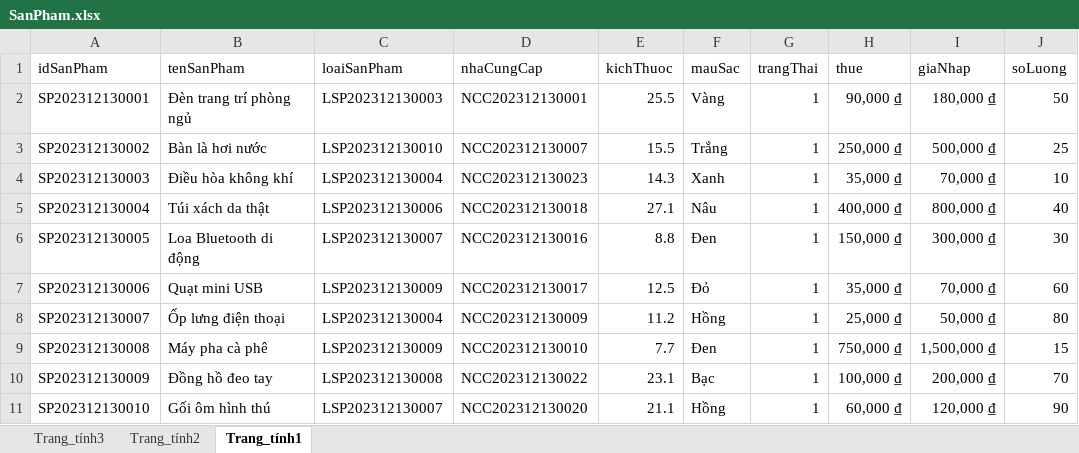
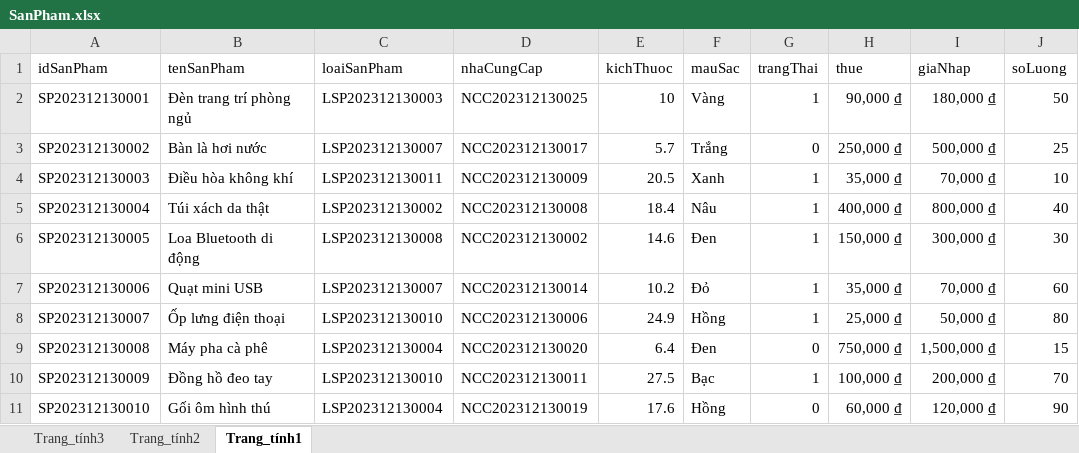
Before and after one commit to HuuVinh0901/Manager_QuanLyHieuSach, an Excel workbook: src/main/resources/DataImports/SanPham.xlsx, sheet Trang_tính1, drawn as a sheet; only a part is shown; values as stored, in another font and other column widths than the file's, no borders; the diff covers the shown part only; the diff names each change by its address in the sheet, - before the commit and + after, or states it on an @@ line.

```diff
--- a/src/main/resources/DataImports/SanPham.xlsx (sheet Trang_tính1)
+++ b/src/main/resources/DataImports/SanPham.xlsx (sheet Trang_tính1)
-D2 (nhaCungCap): NCC202312130001
+D2 (nhaCungCap): NCC202312130025
-E2 (kichThuoc): 25.5
+E2 (kichThuoc): 10
-C3 (loaiSanPham): LSP202312130010
+C3 (loaiSanPham): LSP202312130007
-D3 (nhaCungCap): NCC202312130007
+D3 (nhaCungCap): NCC202312130017
-E3 (kichThuoc): 15.5
+E3 (kichThuoc): 5.7
-G3 (trangThai): 1
+G3 (trangThai): 0
-C4 (loaiSanPham): LSP202312130004
+C4 (loaiSanPham): LSP202312130011
-D4 (nhaCungCap): NCC202312130023
+D4 (nhaCungCap): NCC202312130009
-E4 (kichThuoc): 14.3
+E4 (kichThuoc): 20.5
-C5 (loaiSanPham): LSP202312130006
+C5 (loaiSanPham): LSP202312130002
-D5 (nhaCungCap): NCC202312130018
+D5 (nhaCungCap): NCC202312130008
-E5 (kichThuoc): 27.1
+E5 (kichThuoc): 18.4
-C6 (loaiSanPham): LSP202312130007
+C6 (loaiSanPham): LSP202312130008
-D6 (nhaCungCap): NCC202312130016
+D6 (nhaCungCap): NCC202312130002
-E6 (kichThuoc): 8.8
+E6 (kichThuoc): 14.6
-C7 (loaiSanPham): LSP202312130009
+C7 (loaiSanPham): LSP202312130007
-D7 (nhaCungCap): NCC202312130017
+D7 (nhaCungCap): NCC202312130014
-E7 (kichThuoc): 12.5
+E7 (kichThuoc): 10.2
-C8 (loaiSanPham): LSP202312130004
+C8 (loaiSanPham): LSP202312130010
-D8 (nhaCungCap): NCC202312130009
+D8 (nhaCungCap): NCC202312130006
-E8 (kichThuoc): 11.2
+E8 (kichThuoc): 24.9
-C9 (loaiSanPham): LSP202312130009
+C9 (loaiSanPham): LSP202312130004
-D9 (nhaCungCap): NCC202312130010
+D9 (nhaCungCap): NCC202312130020
-E9 (kichThuoc): 7.7
+E9 (kichThuoc): 6.4
-G9 (trangThai): 1
+G9 (trangThai): 0
-C10 (loaiSanPham): LSP202312130008
+C10 (loaiSanPham): LSP202312130010
-D10 (nhaCungCap): NCC202312130022
+D10 (nhaCungCap): NCC202312130011
-E10 (kichThuoc): 23.1
+E10 (kichThuoc): 27.5
-C11 (loaiSanPham): LSP202312130007
+C11 (loaiSanPham): LSP202312130004
-D11 (nhaCungCap): NCC202312130020
+D11 (nhaCungCap): NCC202312130019
-E11 (kichThuoc): 21.1
+E11 (kichThuoc): 17.6
-G11 (trangThai): 1
+G11 (trangThai): 0
```
Also changed, not shown: 164 edited cells elsewhere in this sheet, sheet Trang_tính3, sheet Trang_tính2, formulas that keep their value, src/main/resources/DataImports/Sach.xlsx, 4 other files.
